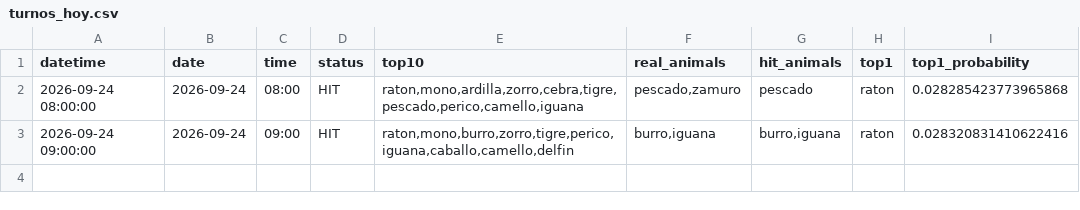
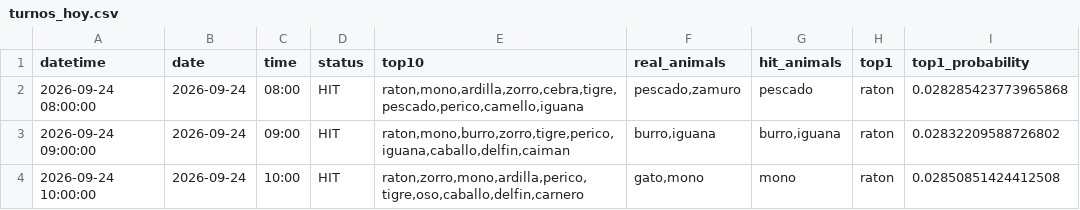
Before and after one commit to Juan571/testingprob, a CSV file: v7_output/turnos_hoy.csv, drawn as a sheet.

```diff
--- a/v7_output/turnos_hoy.csv
+++ b/v7_output/turnos_hoy.csv
@@ -2,2 +2,3 @@
 2026-09-24 08:00:00,2026-09-24,08:00,HIT,"raton,mono,ardilla,zorro,cebra,tigre,pescado,perico,camello,iguana","pescado,zamuro",pescado,raton,0.028285423773965868
-2026-09-24 09:00:00,2026-09-24,09:00,HIT,"raton,mono,burro,zorro,tigre,perico,iguana,caballo,camello,delfin","burro,iguana","burro,iguana",raton,0.028320831410622416
+2026-09-24 09:00:00,2026-09-24,09:00,HIT,"raton,mono,burro,zorro,tigre,perico,iguana,caballo,delfin,caiman","burro,iguana","burro,iguana",raton,0.02832209588726802
+2026-09-24 10:00:00,2026-09-24,10:00,HIT,"raton,zorro,mono,ardilla,perico,tigre,oso,caballo,delfin,carnero","gato,mono",mono,raton,0.02850851424412508
```
Also changed, not shown: v7_output/backtest.csv, v7_output/patrones.csv, 4 other files.
